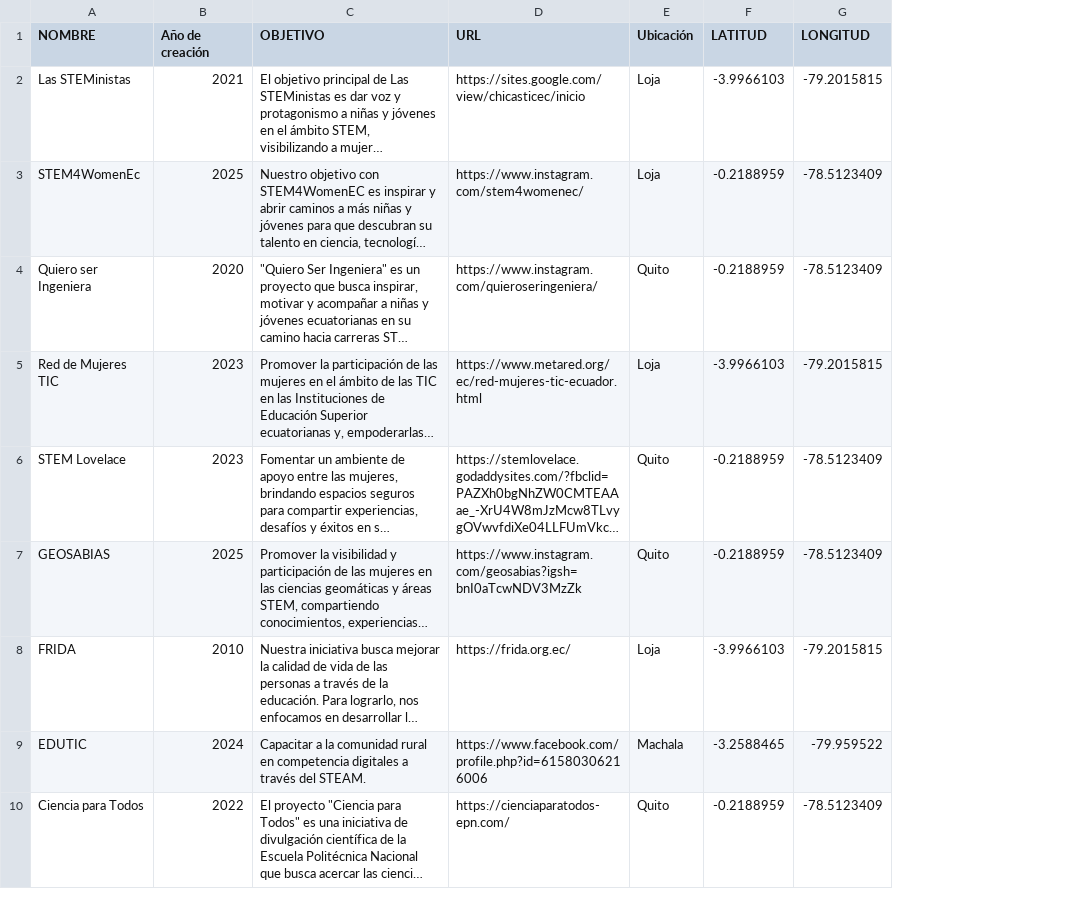
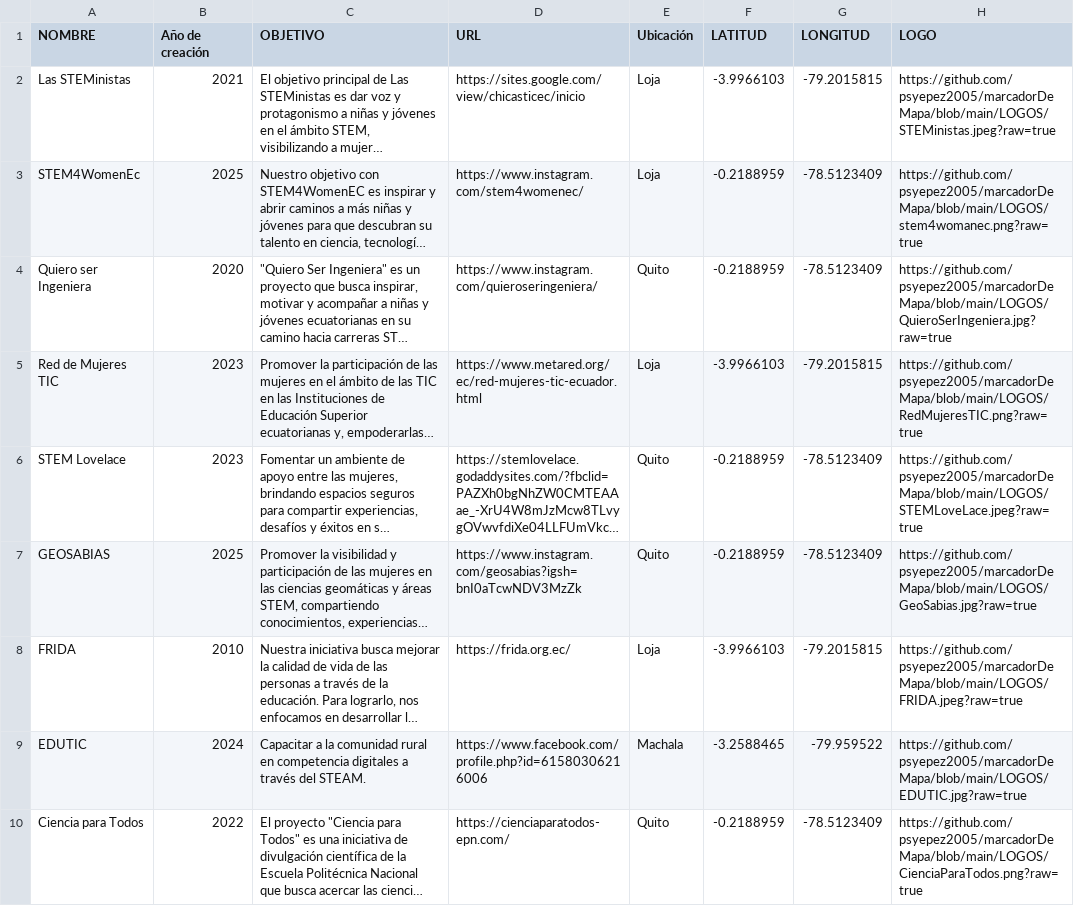
Before and after one commit to psyepez2005/marcadorDeMapa, a CSV file: IniciativasSTEMParaImportar.csv, drawn as a sheet; only a part is shown; long unchanged cells end in …; the diff names each change by its address in the sheet, - before the commit and + after, or states it on an @@ line.

Commit message:
Marcadores con imagenes y URLs

```diff
--- a/IniciativasSTEMParaImportar.csv
+++ b/IniciativasSTEMParaImportar.csv
+column H (LOGO), rows 2-10: https://github.com/psyepez2005/marcadorDeMapa/blob/main/LOGOS/STEMinistas.jpeg?raw=true | https://github.com/psyepez2005/marcadorDeMapa/blob/main/LOGOS/stem4womanec.png?raw=true | https://github.com/psyepez2005/marcadorDeMapa/blob/main/LOGOS/QuieroSerIngeniera.jpg?raw=true | https://github.com/psyepez2005/marcadorDeMapa/blob/main/LOGOS/RedMujeresTIC.png?raw=true | https://github.com/psyepez2005/marcadorDeMapa/blob/main/LOGOS/STEMLoveLace.jpeg?raw=true | https://github.com/psyepez2005/marcadorDeMapa/blob/main/LOGOS/GeoSabias.jpg?raw=true | https://github.com/psyepez2005/marcadorDeMapa/blob/main/LOGOS/FRIDA.jpeg?raw=true | https://github.com/psyepez2005/marcadorDeMapa/blob/main/LOGOS/EDUTIC.jpg?raw=true | https://github.com/psyepez2005/marcadorDeMapa/blob/main/LOGOS/CienciaParaTodos.png?raw=true
```
Also changed, not shown: 1 other file.
